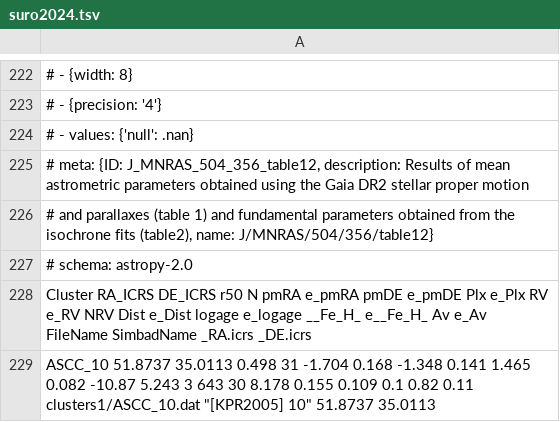
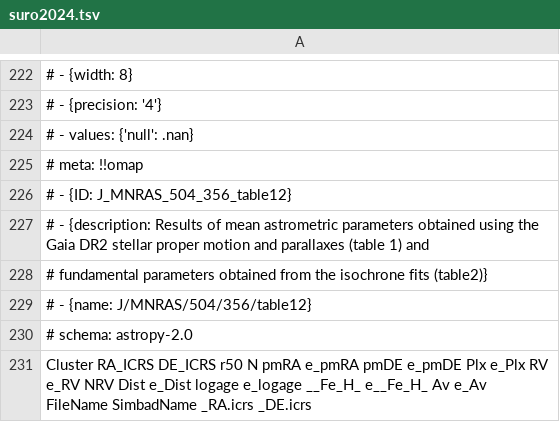
Before and after one commit to surodeep26/Runaway-Stars, a TSV file: suro2024.tsv, drawn as a sheet; only a part is shown, gaps mark what is left out; the shorter side is filled out with more unchanged rows.

Commit message:
added changing cluster params

```diff
--- a/suro2024.tsv
+++ b/suro2024.tsv
@@ -224,4 +224,7 @@
 #   - values: {'null': .nan}
-# meta: {ID: J_MNRAS_504_356_table12, description: Results of mean astrometric parameters obtained using the Gaia DR2 stellar proper motion
-#     and parallaxes (table 1) and fundamental parameters obtained from the isochrone fits (table2), name: J/MNRAS/504/356/table12}
+# meta: !!omap
+# - {ID: J_MNRAS_504_356_table12}
+# - {description: Results of mean astrometric parameters obtained using the Gaia DR2 stellar proper motion and parallaxes (table 1) and
+#     fundamental parameters obtained from the isochrone fits (table2)}
+# - {name: J/MNRAS/504/356/table12}
 # schema: astropy-2.0
```
Also changed, not shown: 6 other files.
